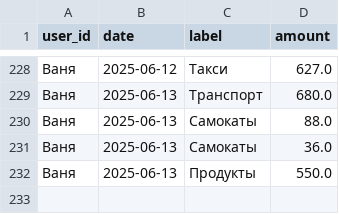
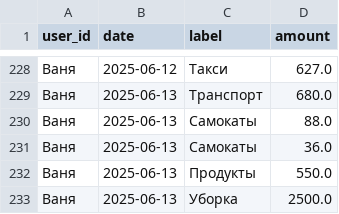
Before and after one commit to v0r0bi0v/Spending-Statistics, a CSV file: expenses.csv, drawn as a sheet; only a part is shown, gaps mark what is left out; the diff names each change by its address in the sheet, - before the commit and + after, or states it on an @@ line.

Commit message:
SPENDING AUTOCOMMIT 2025-06-13 15:51:18 UTC

```diff
--- a/expenses.csv
+++ b/expenses.csv
+row 233: Ваня | 2025-06-13 | Уборка | 2500.0
```
